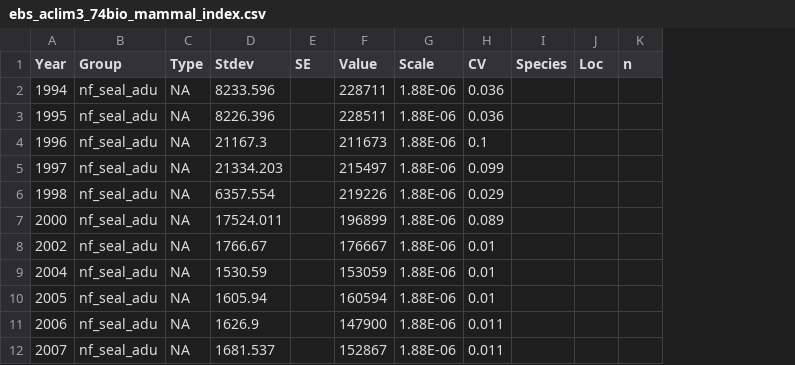
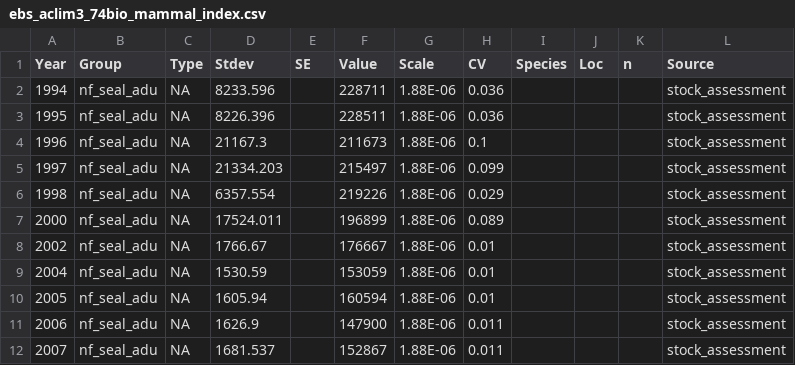
Before and after one commit to aw2113/aclim3_rpath, a CSV file: data/ebs_aclim3_74bio_mammal_index.csv, drawn as a sheet; only a part is shown; the diff names each change by its address in the sheet, - before the commit and + after, or states it on an @@ line.

Commit message:
added Source column

```diff
--- a/data/ebs_aclim3_74bio_mammal_index.csv
+++ b/data/ebs_aclim3_74bio_mammal_index.csv
+column L (Source), rows 2-12: all stock_assessment
```
